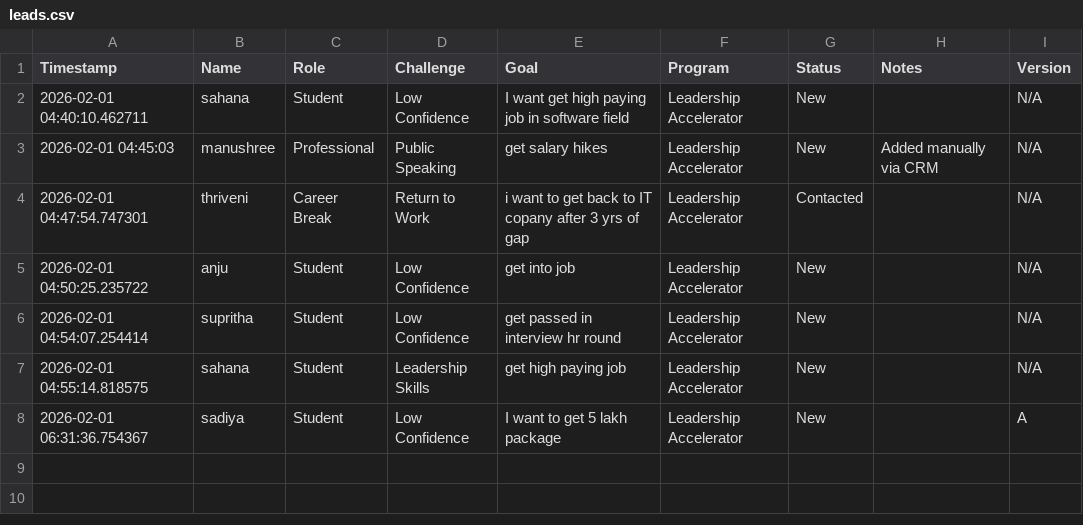
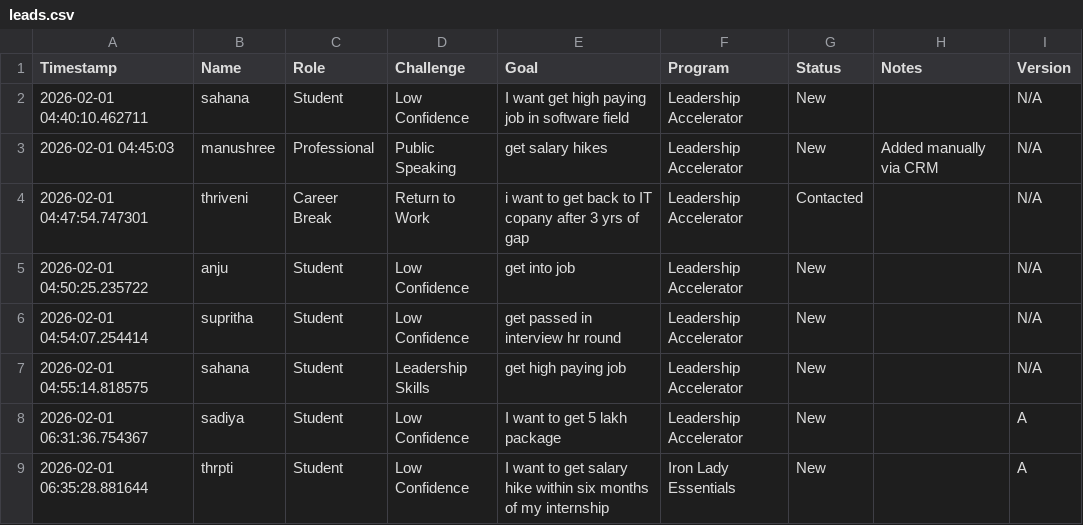
Before and after one commit to SahanaGPDEV/ironlady-lead-engine, a CSV file: leads.csv, drawn as a sheet.

```diff
--- a/leads.csv
+++ b/leads.csv
@@ -8 +8,2 @@ Timestamp,Name,Role,Challenge,Goal,Program,Status,Notes,Version
 2026-02-01 06:31:36.754367,sadiya,Student,Low Confidence, I want to get 5 lakh package,Leadership Accelerator,New,,A
+2026-02-01 06:35:28.881644,thrpti,Student,Low Confidence, I want to get salary hike within six months of my internship,Iron Lady Essentials,New,,A
```
Also changed, not shown: 2 other files.
